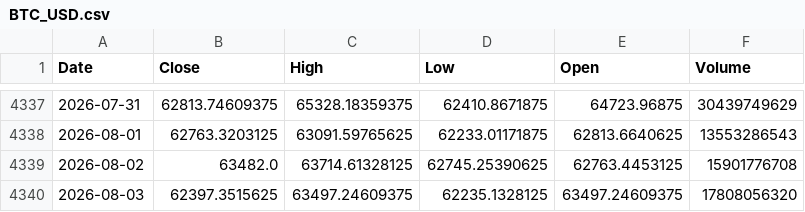
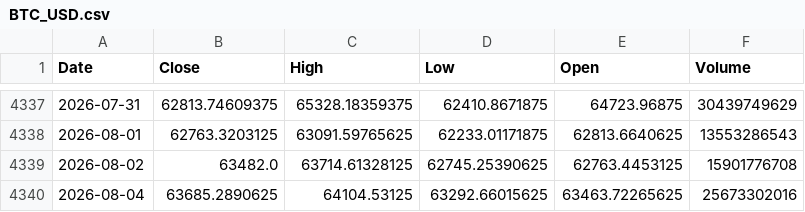
Before and after one commit to kittycapital/btc-mayer, a CSV file: data/BTC_USD.csv, drawn as a sheet; only a part is shown, gaps mark what is left out; removed rows and columns are numbered as before the commit, all else as after; the diff names each change by its address in the sheet, - before the commit and + after, or states it on an @@ line.

```diff
--- a/data/BTC_USD.csv
+++ b/data/BTC_USD.csv
-row 4340: 2026-08-03 | 62397.3515625 | 63497.24609375 | 62235.1328125 | 63497.24609375 | 17808056320
+row 4340: 2026-08-04 | 63685.2890625 | 64104.53125 | 63292.66015625 | 63463.72265625 | 25673302016
```
Also changed, not shown: 1 other file.
